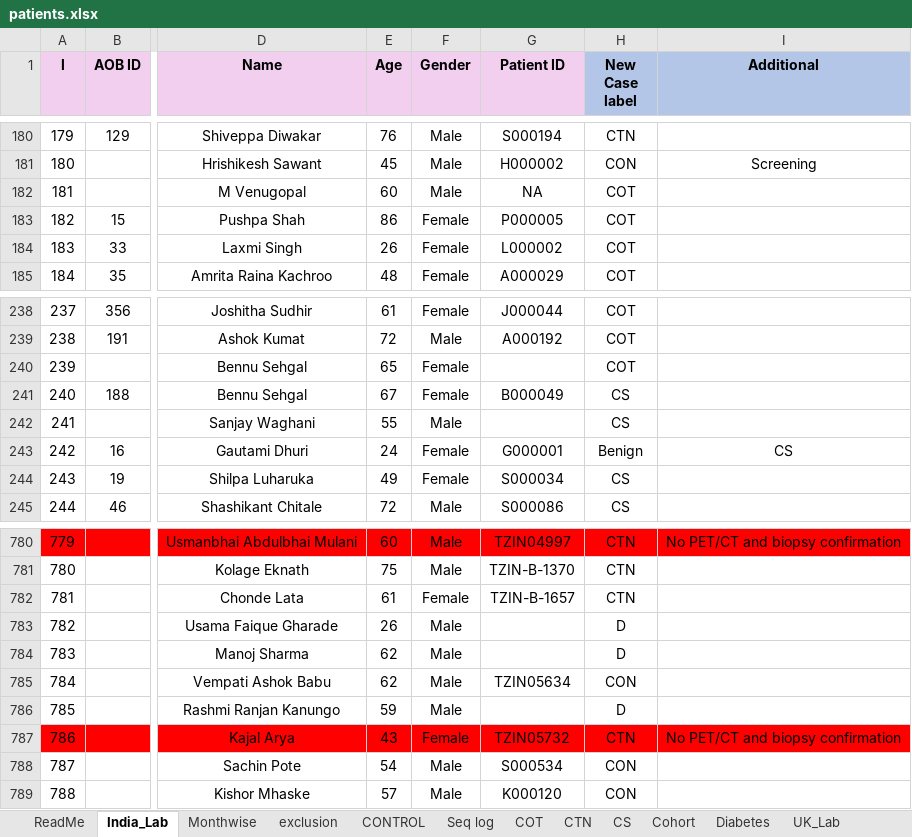
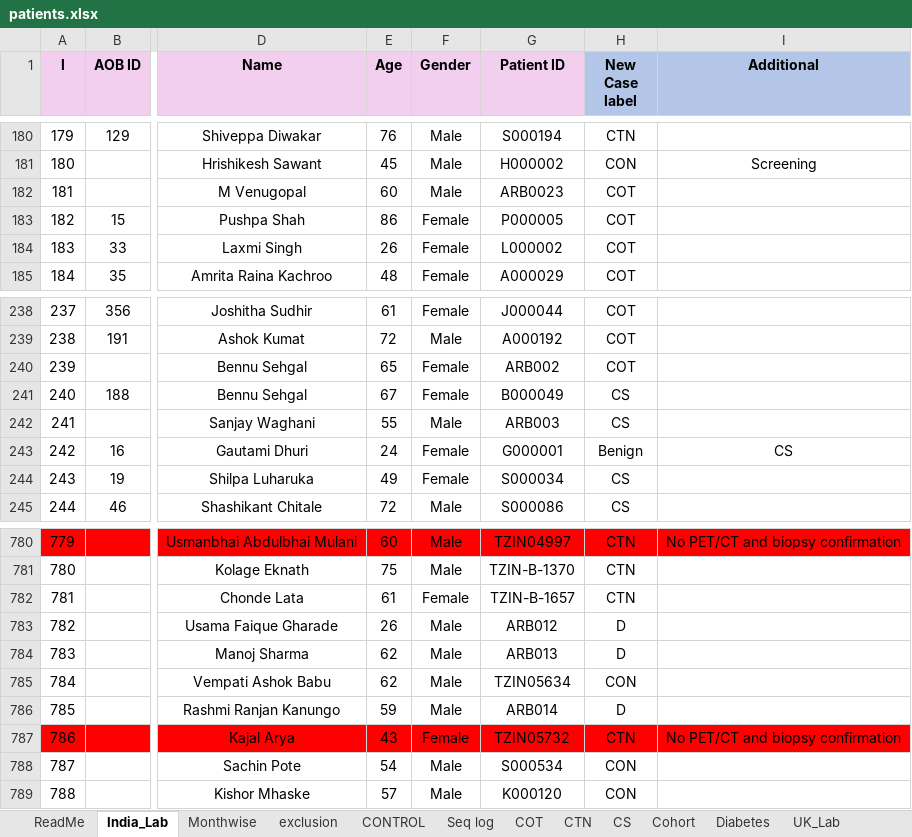
Before and after one commit to Aakash2307/Bio-Ledger, an Excel workbook: backend/old_files/patients.xlsx, sheet India_Lab, drawn as a sheet; only a part is shown, gaps mark what is left out; values as stored, in another font and other column widths than the file's, no borders; conditional formats and table styles not drawn; the diff covers the shown part only; the diff names each change by its address in the sheet, - before the commit and + after, or states it on an @@ line.

```diff
--- a/backend/old_files/patients.xlsx (sheet India_Lab)
+++ b/backend/old_files/patients.xlsx (sheet India_Lab)
-G182 (Patient ID): NA
+G182 (Patient ID): ARB0023
-G240 (Patient ID): (empty)
+G240 (Patient ID): ARB002
-G242 (Patient ID): (empty)
+G242 (Patient ID): ARB003
-G783 (Patient ID): (empty)
+G783 (Patient ID): ARB012
-G784 (Patient ID): (empty)
+G784 (Patient ID): ARB013
-G786 (Patient ID): (empty)
+G786 (Patient ID): ARB014
```
Also changed, not shown: 17 edited cells and cell formats elsewhere in this sheet, charts or pictures, 42 other files.
